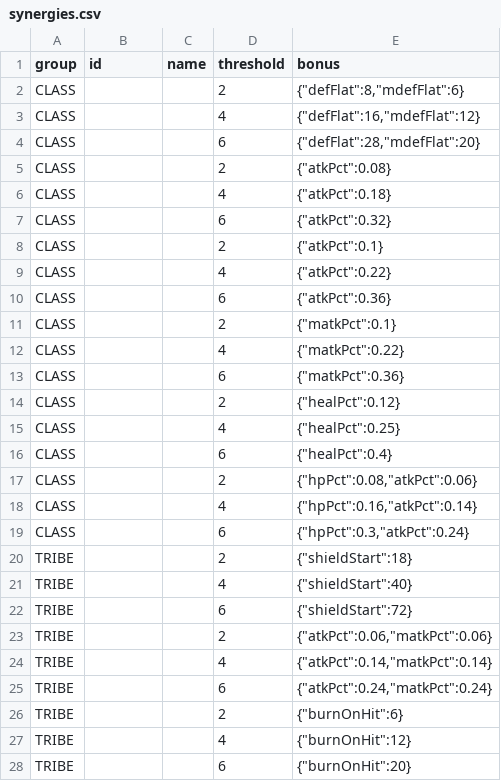
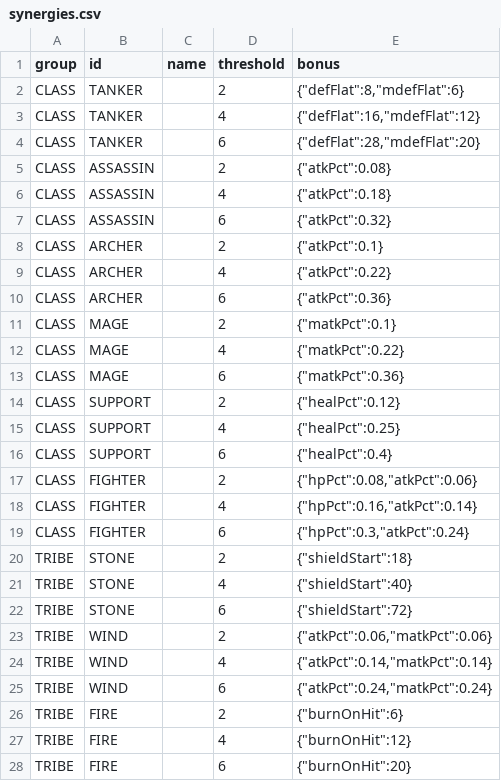
Before and after one commit to thaiGO2003/Game, a CSV file: game/data/synergies.csv, drawn as a sheet; only a part is shown; the diff covers the shown part only.

```diff
--- a/game/data/synergies.csv
+++ b/game/data/synergies.csv
@@ -1,28 +1,28 @@
 group,id,name,threshold,bonus
-CLASS,,,2,"{""defFlat"":8,""mdefFlat"":6}"
-CLASS,,,4,"{""defFlat"":16,""mdefFlat"":12}"
-CLASS,,,6,"{""defFlat"":28,""mdefFlat"":20}"
-CLASS,,,2,"{""atkPct"":0.08}"
-CLASS,,,4,"{""atkPct"":0.18}"
-CLASS,,,6,"{""atkPct"":0.32}"
-CLASS,,,2,"{""atkPct"":0.1}"
-CLASS,,,4,"{""atkPct"":0.22}"
-CLASS,,,6,"{""atkPct"":0.36}"
-CLASS,,,2,"{""matkPct"":0.1}"
-CLASS,,,4,"{""matkPct"":0.22}"
-CLASS,,,6,"{""matkPct"":0.36}"
-CLASS,,,2,"{""healPct"":0.12}"
-CLASS,,,4,"{""healPct"":0.25}"
-CLASS,,,6,"{""healPct"":0.4}"
-CLASS,,,2,"{""hpPct"":0.08,""atkPct"":0.06}"
-CLASS,,,4,"{""hpPct"":0.16,""atkPct"":0.14}"
-CLASS,,,6,"{""hpPct"":0.3,""atkPct"":0.24}"
-TRIBE,,,2,"{""shieldStart"":18}"
-TRIBE,,,4,"{""shieldStart"":40}"
-TRIBE,,,6,"{""shieldStart"":72}"
-TRIBE,,,2,"{""atkPct"":0.06,""matkPct"":0.06}"
-TRIBE,,,4,"{""atkPct"":0.14,""matkPct"":0.14}"
-TRIBE,,,6,"{""atkPct"":0.24,""matkPct"":0.24}"
-TRIBE,,,2,"{""burnOnHit"":6}"
-TRIBE,,,4,"{""burnOnHit"":12}"
-TRIBE,,,6,"{""burnOnHit"":20}"
+CLASS,TANKER,,2,"{""defFlat"":8,""mdefFlat"":6}"
+CLASS,TANKER,,4,"{""defFlat"":16,""mdefFlat"":12}"
+CLASS,TANKER,,6,"{""defFlat"":28,""mdefFlat"":20}"
+CLASS,ASSASSIN,,2,"{""atkPct"":0.08}"
+CLASS,ASSASSIN,,4,"{""atkPct"":0.18}"
+CLASS,ASSASSIN,,6,"{""atkPct"":0.32}"
+CLASS,ARCHER,,2,"{""atkPct"":0.1}"
+CLASS,ARCHER,,4,"{""atkPct"":0.22}"
+CLASS,ARCHER,,6,"{""atkPct"":0.36}"
+CLASS,MAGE,,2,"{""matkPct"":0.1}"
+CLASS,MAGE,,4,"{""matkPct"":0.22}"
+CLASS,MAGE,,6,"{""matkPct"":0.36}"
+CLASS,SUPPORT,,2,"{""healPct"":0.12}"
+CLASS,SUPPORT,,4,"{""healPct"":0.25}"
+CLASS,SUPPORT,,6,"{""healPct"":0.4}"
+CLASS,FIGHTER,,2,"{""hpPct"":0.08,""atkPct"":0.06}"
+CLASS,FIGHTER,,4,"{""hpPct"":0.16,""atkPct"":0.14}"
+CLASS,FIGHTER,,6,"{""hpPct"":0.3,""atkPct"":0.24}"
+TRIBE,STONE,,2,"{""shieldStart"":18}"
+TRIBE,STONE,,4,"{""shieldStart"":40}"
+TRIBE,STONE,,6,"{""shieldStart"":72}"
+TRIBE,WIND,,2,"{""atkPct"":0.06,""matkPct"":0.06}"
+TRIBE,WIND,,4,"{""atkPct"":0.14,""matkPct"":0.14}"
+TRIBE,WIND,,6,"{""atkPct"":0.24,""matkPct"":0.24}"
+TRIBE,FIRE,,2,"{""burnOnHit"":6}"
+TRIBE,FIRE,,4,"{""burnOnHit"":12}"
+TRIBE,FIRE,,6,"{""burnOnHit"":20}"
```
Also changed, not shown: 12 edited cells elsewhere in this file, game/data/units.csv, 9 other files.
